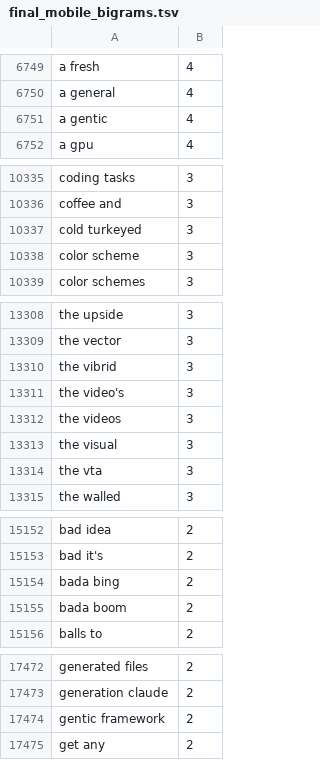
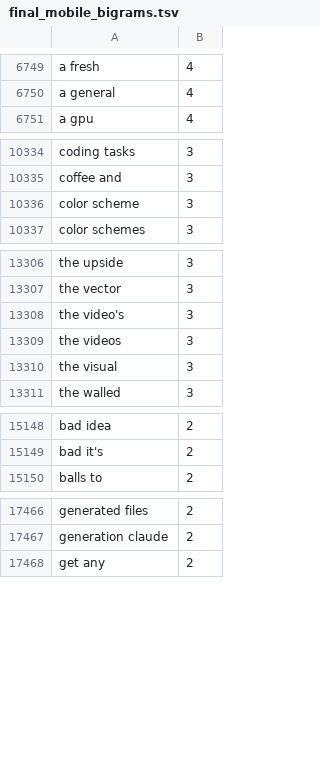
Before and after one commit to yourowndog/keyboard, a TSV file: app/src/main/assets/ime/dict/final_mobile_bigrams.tsv, drawn as a sheet; only a part is shown, gaps mark what is left out; the diff covers the shown part only; the diff names each change by its address in the sheet, - before the commit and + after, or states it on an @@ line.

```diff
--- a/app/src/main/assets/ime/dict/final_mobile_bigrams.tsv
+++ b/app/src/main/assets/ime/dict/final_mobile_bigrams.tsv
-row 6751: a gentic | 4
-row 10337: cold turkeyed | 3
-row 13310: the vibrid | 3
-row 13314: the vta | 3
-row 15154: bada bing | 2
-row 15155: bada boom | 2
-row 17474: gentic framework | 2
```
Also changed, not shown: 11 removed rows elsewhere in this file, 4 other files.
